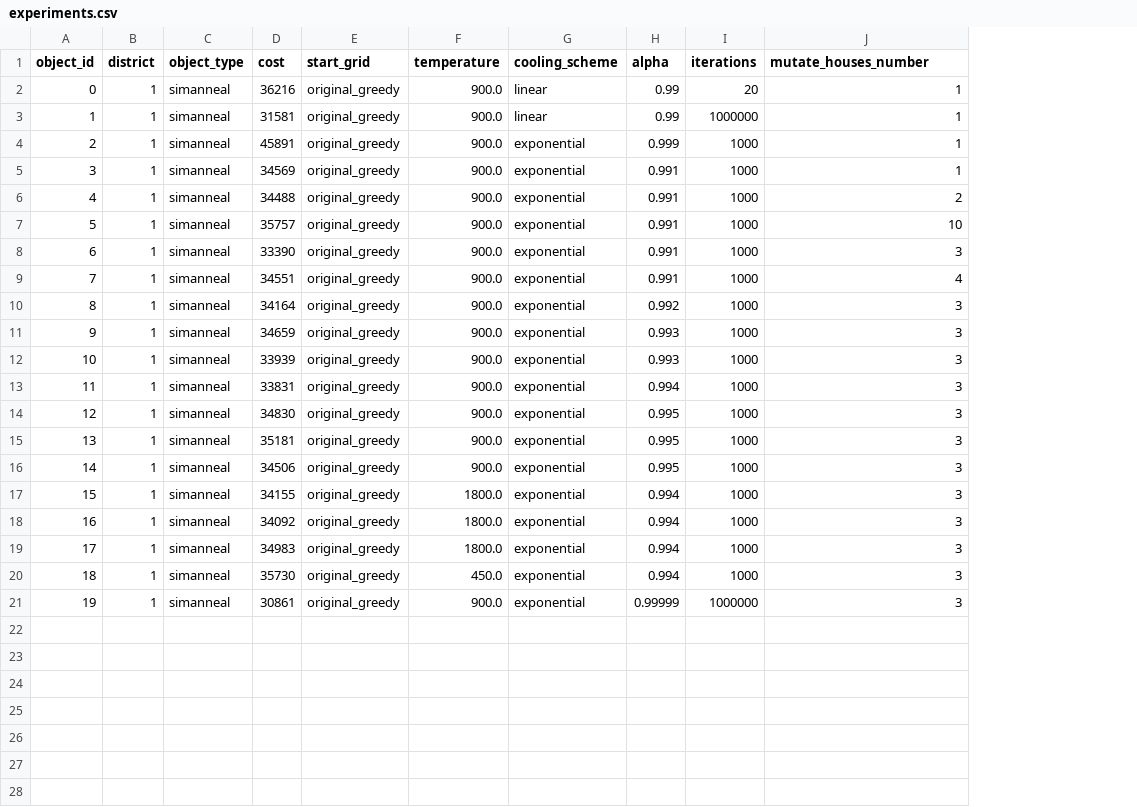
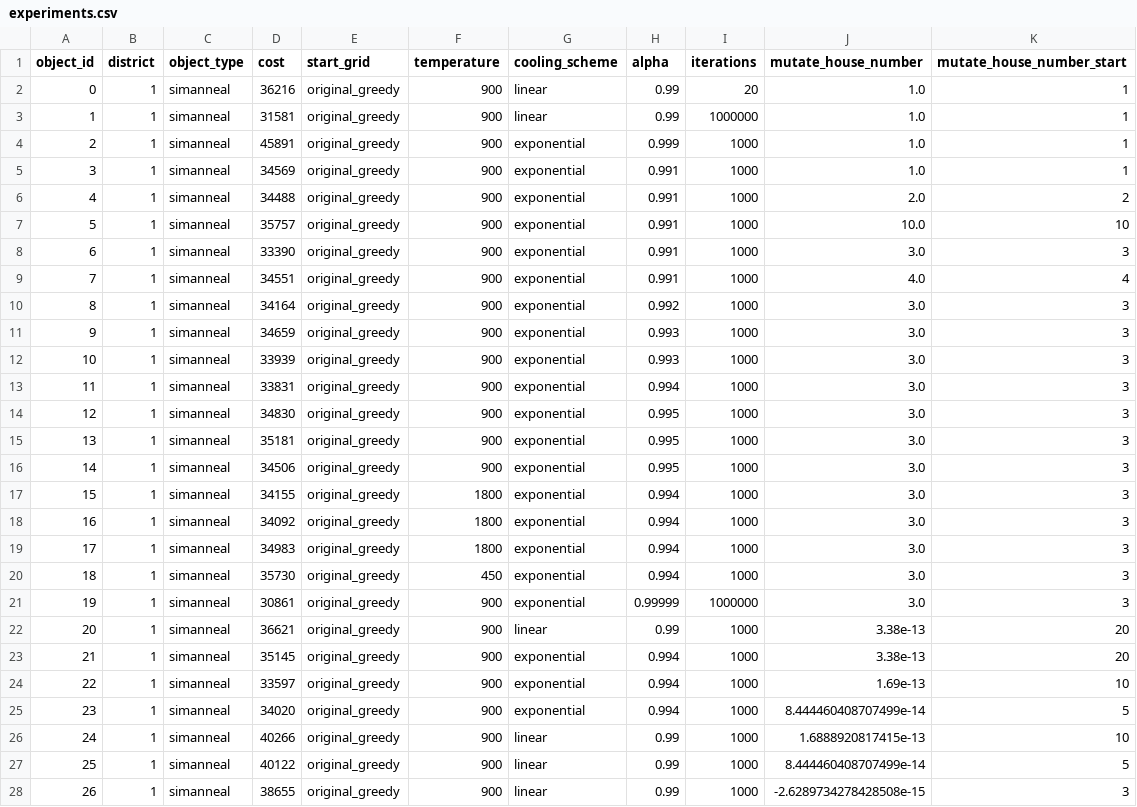
Before and after one commit to Thomas61197/SmartGrid, a CSV file: data/experiments.csv, drawn as a sheet; only a part is shown; addresses are those after the commit; the diff covers the shown part only; the diff names each change by its address in the sheet, - before the commit and + after, or states it on an @@ line.

Commit message:
did a few experiments, linear decrease of mutate_house_number works best with exponential decrease of temp. To do: let mutate_house_number decrease exponentially

```diff
--- a/data/experiments.csv
+++ b/data/experiments.csv
+column J (mutate_house_number), rows 2-21: 1.0 | 1.0 | 1.0 | 1.0 | 2.0 | 10.0 | 3.0 | 4.0 | 3.0 | 3.0 | 3.0 | 3.0 | 3.0 | 3.0 | 3.0 | 3.0 | 3.0 | 3.0 | 3.0 | 3.0
-K1: mutate_houses_number
+K1: mutate_house_number_start
-F2:F16 (temperature): 900.0
+F2:F16 (temperature): 900
-F17:F19 (temperature): 1800.0
+F17:F19 (temperature): 1800
-F20 (temperature): 450.0
+F20 (temperature): 450
-F21 (temperature): 900.0
+F21 (temperature): 900
+row 22: 20 | 1 | simanneal | 36621 | original_greedy | 900 | linear | 0.99 | 1000 | 3.38e-13 | 20
+row 23: 21 | 1 | simanneal | 35145 | original_greedy | 900 | exponential | 0.994 | 1000 | 3.38e-13 | 20
+row 24: 22 | 1 | simanneal | 33597 | original_greedy | 900 | exponential | 0.994 | 1000 | 1.69e-13 | 10
+row 25: 23 | 1 | simanneal | 34020 | original_greedy | 900 | exponential | 0.994 | 1000 | 8.444460408707499e-14 | 5
+row 26: 24 | 1 | simanneal | 40266 | original_greedy | 900 | linear | 0.99 | 1000 | 1.6888920817415e-13 | 10
+row 27: 25 | 1 | simanneal | 40122 | original_greedy | 900 | linear | 0.99 | 1000 | 8.444460408707499e-14 | 5
+row 28: 26 | 1 | simanneal | 38655 | original_greedy | 900 | linear | 0.99 | 1000 | -2.6289734278428508e-15 | 3
```
Also changed, not shown: 1 added row elsewhere in this file, 3 other files.
